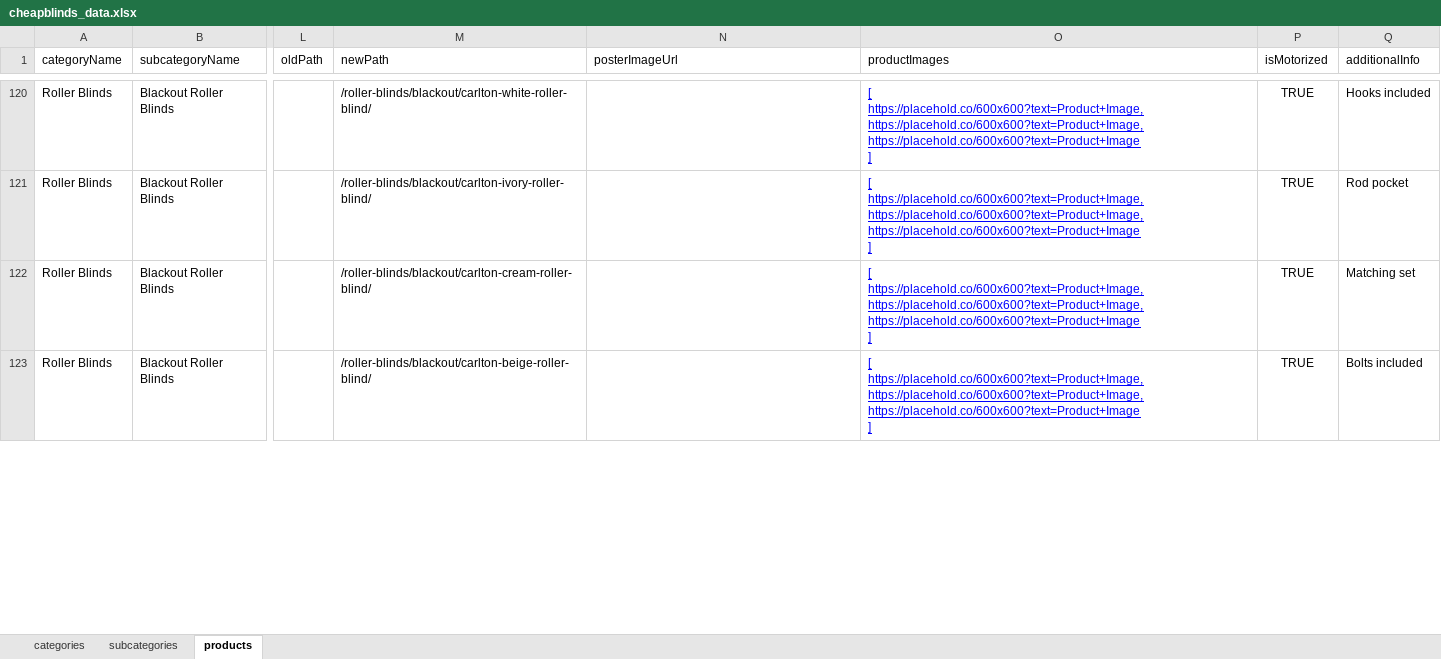
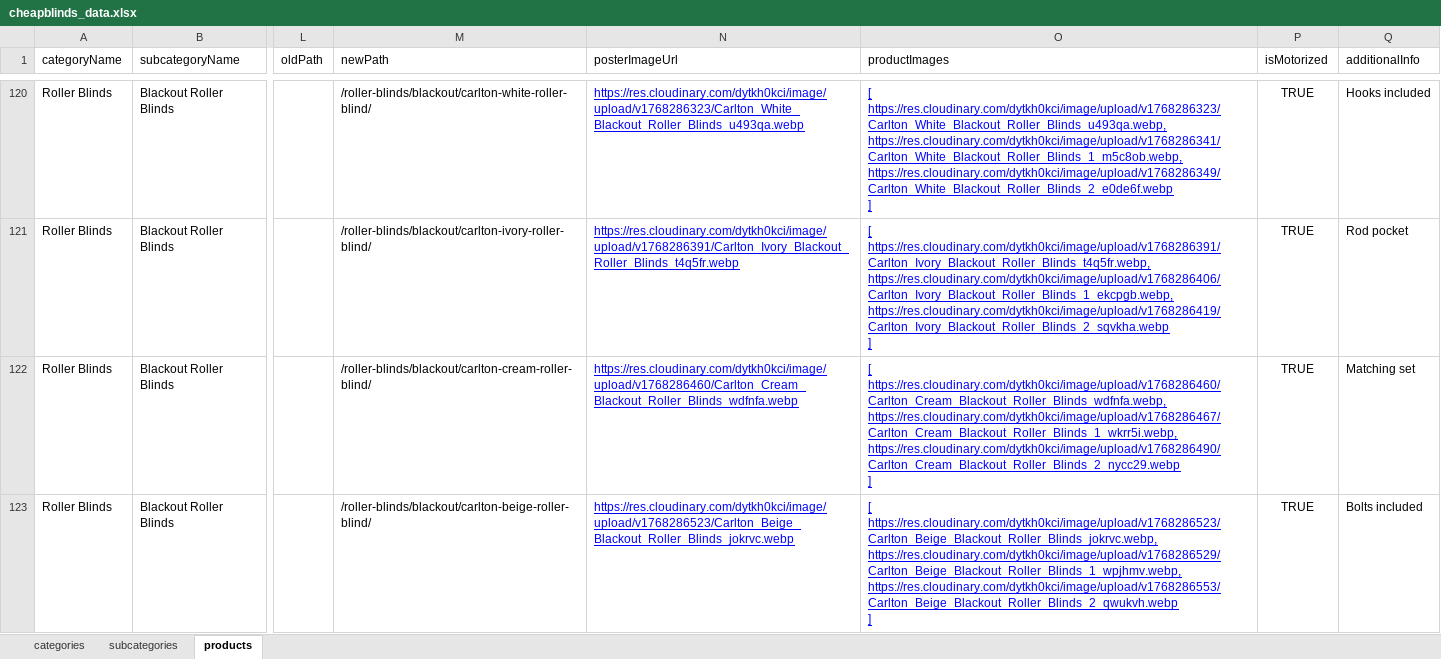
Before and after one commit to Team2Guys/cheapblinds-backend, an Excel workbook: prisma/seed/data/cheapblinds_data.xlsx, sheet products, drawn as a sheet; only a part is shown, gaps mark what is left out; values as stored, in another font and other column widths than the file's, no borders; charts and pictures and table styles not drawn; ↵ is a line break in a cell; the diff covers the shown part only; the diff names each change by its address in the sheet, - before the commit and + after, or states it on an @@ line.

```diff
--- a/prisma/seed/data/cheapblinds_data.xlsx (sheet products)
+++ b/prisma/seed/data/cheapblinds_data.xlsx (sheet products)
-N120 (posterImageUrl): (empty)
+N120 (posterImageUrl): https://res.cloudinary.com/dytkh0kci/image/upload/v1768286323/Carlton_White_Blackout_Roller_Blinds_u493qa.webp
-O120 (productImages): [ ↵ https://placehold.co/600x600?text=Product+Image, ↵ https://placehold.co/600x600?text=Product+Image, ↵ https://placehold.co/600x600?text=Product+Image ↵ ]
+O120 (productImages): [ ↵ https://res.cloudinary.com/dytkh0kci/image/upload/v1768286323/Carlton_White_Blackout_Roller_Blinds_u493qa.webp, ↵ https://res.cloudinary.com/dytkh0kci/image/upload/v1768286341/Carlton_White_Blackout_Roller_Blinds_1_m5c8ob.webp, ↵ https://res.cloudinary.com/dytkh0kci/image/upload/v1768286349/Carlton_White_Blackout_Roller_Blinds_2_e0de6f.webp ↵ ]
-N121 (posterImageUrl): (empty)
+N121 (posterImageUrl): https://res.cloudinary.com/dytkh0kci/image/upload/v1768286391/Carlton_Ivory_Blackout_Roller_Blinds_t4q5fr.webp
-O121 (productImages): [ ↵ https://placehold.co/600x600?text=Product+Image, ↵ https://placehold.co/600x600?text=Product+Image, ↵ https://placehold.co/600x600?text=Product+Image ↵ ]
+O121 (productImages): [ ↵ https://res.cloudinary.com/dytkh0kci/image/upload/v1768286391/Carlton_Ivory_Blackout_Roller_Blinds_t4q5fr.webp, ↵ https://res.cloudinary.com/dytkh0kci/image/upload/v1768286406/Carlton_Ivory_Blackout_Roller_Blinds_1_ekcpgb.webp, ↵ https://res.cloudinary.com/dytkh0kci/image/upload/v1768286419/Carlton_Ivory_Blackout_Roller_Blinds_2_sqvkha.webp ↵ ]
-N122 (posterImageUrl): (empty)
+N122 (posterImageUrl): https://res.cloudinary.com/dytkh0kci/image/upload/v1768286460/Carlton_Cream_Blackout_Roller_Blinds_wdfnfa.webp
-O122 (productImages): [ ↵ https://placehold.co/600x600?text=Product+Image, ↵ https://placehold.co/600x600?text=Product+Image, ↵ https://placehold.co/600x600?text=Product+Image ↵ ]
+O122 (productImages): [ ↵ https://res.cloudinary.com/dytkh0kci/image/upload/v1768286460/Carlton_Cream_Blackout_Roller_Blinds_wdfnfa.webp, ↵ https://res.cloudinary.com/dytkh0kci/image/upload/v1768286467/Carlton_Cream_Blackout_Roller_Blinds_1_wkrr5i.webp, ↵ https://res.cloudinary.com/dytkh0kci/image/upload/v1768286490/Carlton_Cream_Blackout_Roller_Blinds_2_nycc29.webp ↵ ]
-N123 (posterImageUrl): (empty)
+N123 (posterImageUrl): https://res.cloudinary.com/dytkh0kci/image/upload/v1768286523/Carlton_Beige_Blackout_Roller_Blinds_jokrvc.webp
-O123 (productImages): [ ↵ https://placehold.co/600x600?text=Product+Image, ↵ https://placehold.co/600x600?text=Product+Image, ↵ https://placehold.co/600x600?text=Product+Image ↵ ]
+O123 (productImages): [ ↵ https://res.cloudinary.com/dytkh0kci/image/upload/v1768286523/Carlton_Beige_Blackout_Roller_Blinds_jokrvc.webp, ↵ https://res.cloudinary.com/dytkh0kci/image/upload/v1768286529/Carlton_Beige_Blackout_Roller_Blinds_1_wpjhmv.webp, ↵ https://res.cloudinary.com/dytkh0kci/image/upload/v1768286553/Carlton_Beige_Blackout_Roller_Blinds_2_qwukvh.webp ↵ ]
```
Also changed, not shown: 127 edited cells elsewhere in this sheet, sheet categories, 14 other files.
